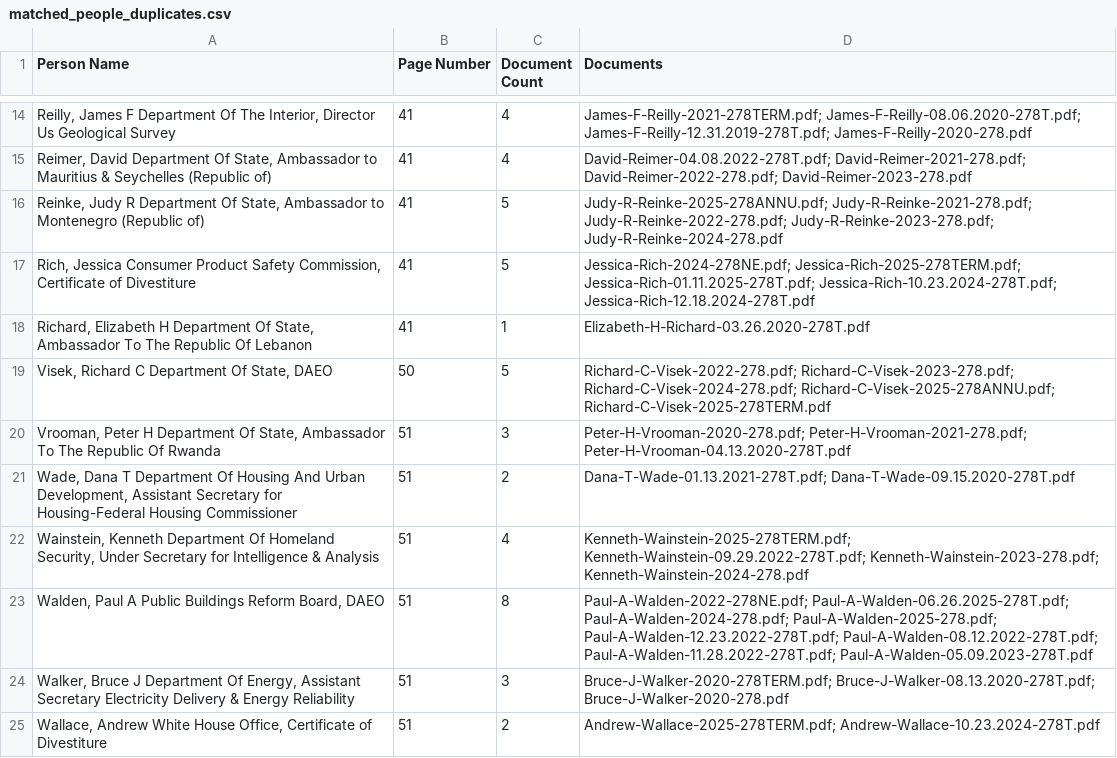
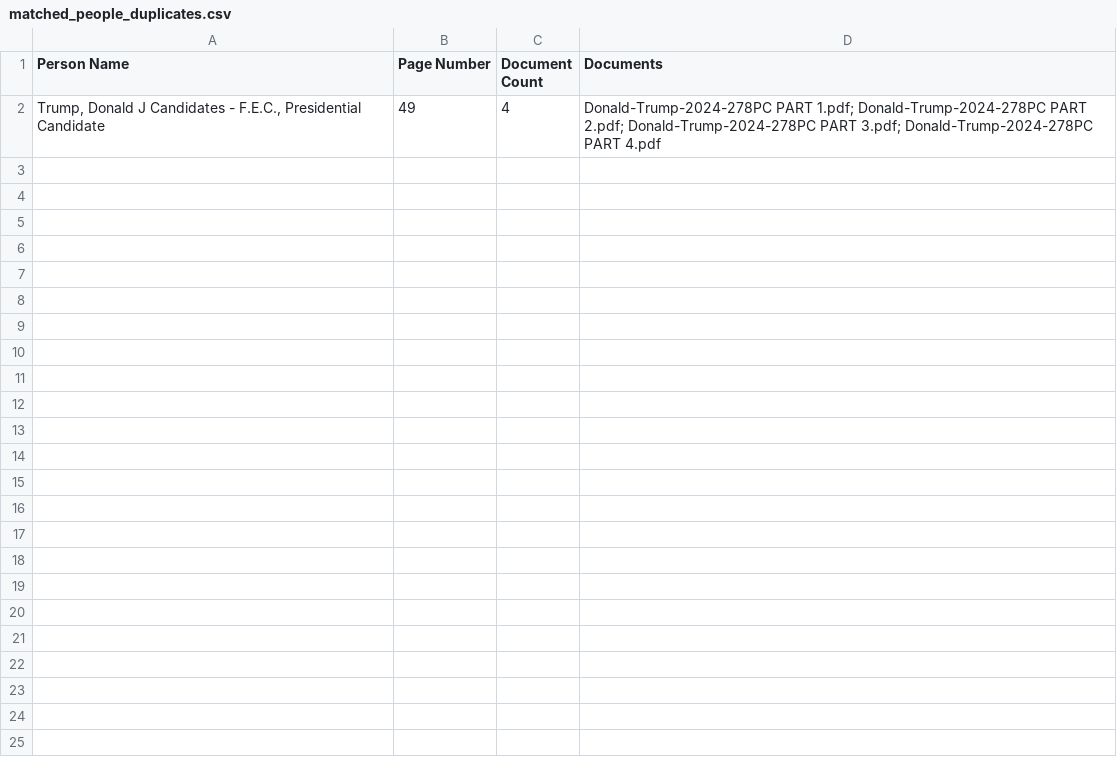
Before and after one commit to AkFromUST/StudentHelper_Prof_EyubYegen, a CSV file: OGE_downloadingForms/matched_people_duplicates.csv, drawn as a sheet; only a part is shown, gaps mark what is left out; the diff covers the shown part only.

```diff
--- a/OGE_downloadingForms/matched_people_duplicates.csv
+++ b/OGE_downloadingForms/matched_people_duplicates.csv
@@ -14,12 +2 @@ Person Name,Page Number,Document Count,Documents
-"Reilly, James F Department Of The Interior, Director Us Geological Survey",41,4,James-F-Reilly-2021-278TERM.pdf; James-F-Reilly-08.06.2020-278T.pdf; James-F-Reilly-12.31.2019-278T.pdf; James-F-Reilly-2020-278.pdf
-"Reimer, David Department Of State, Ambassador to Mauritius & Seychelles (Republic of)",41,4,David-Reimer-04.08.2022-278T.pdf; David-Reimer-2021-278.pdf; David-Reimer-2022-278.pdf; David-Reimer-2023-278.pdf
-"Reinke, Judy R Department Of State, Ambassador to Montenegro (Republic of)",41,5,Judy-R-Reinke-2025-278ANNU.pdf; Judy-R-Reinke-2021-278.pdf; Judy-R-Reinke-2022-278.pdf; Judy-R-Reinke-2023-278.pdf; Judy-R-Reinke-2024-278.pdf
-"Rich, Jessica Consumer Product Safety Commission, Certificate of Divestiture",41,5,Jessica-Rich-2024-278NE.pdf; Jessica-Rich-2025-278TERM.pdf; Jessica-Rich-01.11.2025-278T.pdf; Jessica-Rich-10.23.2024-278T.pdf; Jessica-Rich-12.18.2024-278T.pdf
-"Richard, Elizabeth H Department Of State, Ambassador To The Republic Of Lebanon",41,1,Elizabeth-H-Richard-03.26.2020-278T.pdf
-"Visek, Richard C Department Of State, DAEO",50,5,Richard-C-Visek-2022-278.pdf; Richard-C-Visek-2023-278.pdf; Richard-C-Visek-2024-278.pdf; Richard-C-Visek-2025-278ANNU.pdf; Richard-C-Visek-2025-278TERM.pdf
-"Vrooman, Peter H Department Of State, Ambassador To The Republic Of Rwanda",51,3,Peter-H-Vrooman-2020-278.pdf; Peter-H-Vrooman-2021-278.pdf; Peter-H-Vrooman-04.13.2020-278T.pdf
-"Wade, Dana T Department Of Housing And Urban Development, Assistant Secretary for Housing-Federal Housing Commissioner",51,2,Dana-T-Wade-01.13.2021-278T.pdf; Dana-T-Wade-09.15.2020-278T.pdf
-"Wainstein, Kenneth Department Of Homeland Security, Under Secretary for Intelligence & Analysis",51,4,Kenneth-Wainstein-2025-278TERM.pdf; Kenneth-Wainstein-09.29.2022-278T.pdf; Kenneth-Wainstein-2023-278.pdf; Kenneth-Wainstein-2024-278.pdf
-"Walden, Paul A Public Buildings Reform Board, DAEO",51,8,Paul-A-Walden-2022-278NE.pdf; Paul-A-Walden-06.26.2025-278T.pdf; Paul-A-Walden-2024-278.pdf; Paul-A-Walden-2025-278.pdf; Paul-A-Walden-12.23.2022-278T.pdf; Paul-A-Walden-08.12.2022-278T.pdf; Paul-A-Walden-11.28.2022-278T.pdf; Paul-A-Walden-05.09.2023-278T.pdf
-"Walker, Bruce J Department Of Energy, Assistant Secretary Electricity Delivery & Energy Reliability",51,3,Bruce-J-Walker-2020-278TERM.pdf; Bruce-J-Walker-08.13.2020-278T.pdf; Bruce-J-Walker-2020-278.pdf
-"Wallace, Andrew White House Office, Certificate of Divestiture",51,2,Andrew-Wallace-2025-278TERM.pdf; Andrew-Wallace-10.23.2024-278T.pdf
+"Trump, Donald J Candidates - F.E.C., Presidential Candidate",49,4,Donald-Trump-2024-278PC PART 1.pdf; Donald-Trump-2024-278PC PART 2.pdf; Donald-Trump-2024-278PC PART 3.pdf; Donald-Trump-2024-278PC PART 4.pdf
```
Also changed, not shown: 12 removed rows elsewhere in this file, 7 other files.
